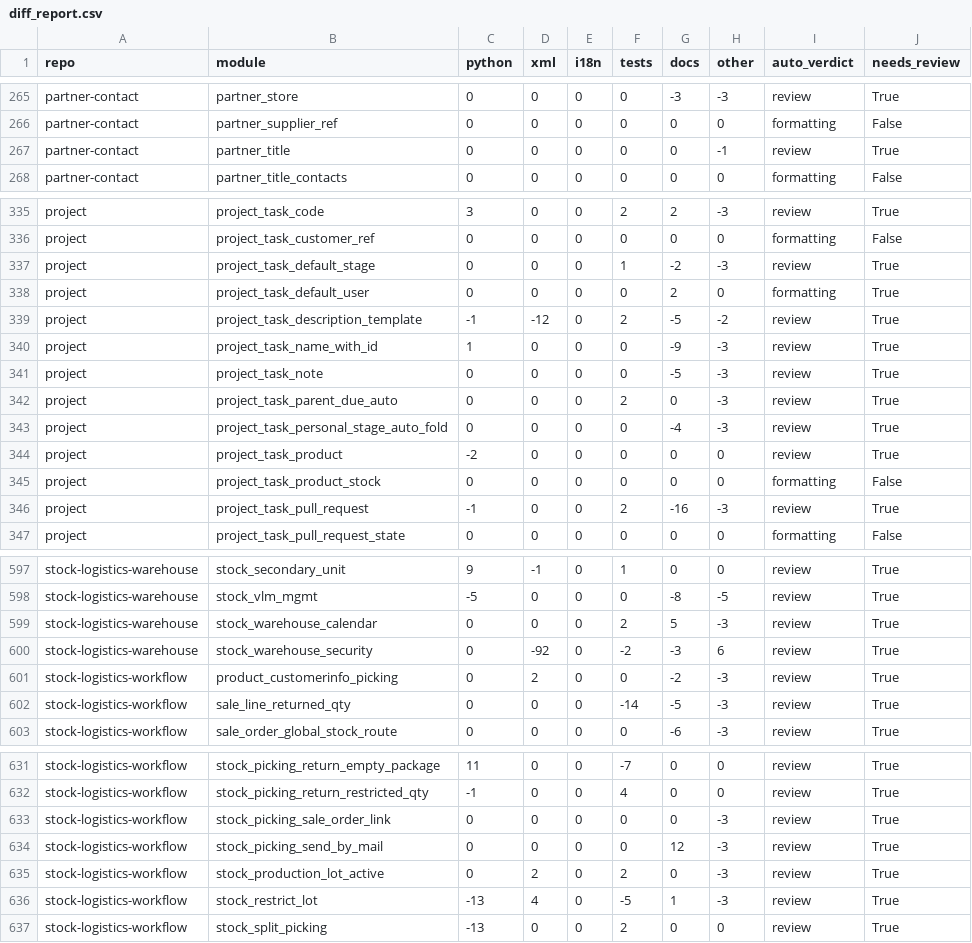
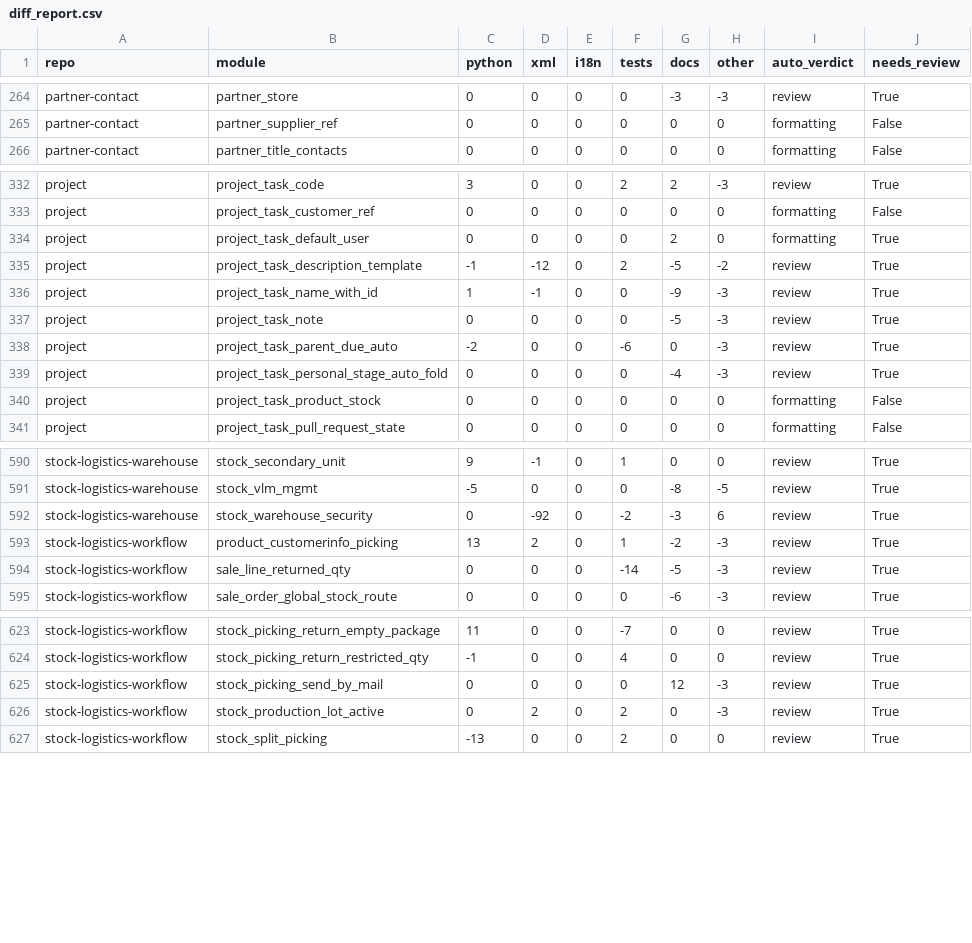
Before and after one commit to BADEP/oca-migration-tools, a CSV file: reports/20.0/diff_report.csv, drawn as a sheet; only a part is shown, gaps mark what is left out; the diff covers the shown part only.

```diff
--- a/reports/20.0/diff_report.csv
+++ b/reports/20.0/diff_report.csv
@@ -266,3 +265,2 @@ partner-contact,partner_store,0,0,0,0,-3,-3,review,True
 partner-contact,partner_supplier_ref,0,0,0,0,0,0,formatting,False
-partner-contact,partner_title,0,0,0,0,0,-1,review,True
 partner-contact,partner_title_contacts,0,0,0,0,0,0,formatting,False
@@ -336,12 +333,9 @@ project,project_task_code,3,0,0,2,2,-3,review,True
 project,project_task_customer_ref,0,0,0,0,0,0,formatting,False
-project,project_task_default_stage,0,0,0,1,-2,-3,review,True
 project,project_task_default_user,0,0,0,0,2,0,formatting,True
 project,project_task_description_template,-1,-12,0,2,-5,-2,review,True
-project,project_task_name_with_id,1,0,0,0,-9,-3,review,True
+project,project_task_name_with_id,1,-1,0,0,-9,-3,review,True
 project,project_task_note,0,0,0,0,-5,-3,review,True
-project,project_task_parent_due_auto,0,0,0,2,0,-3,review,True
+project,project_task_parent_due_auto,-2,0,0,-6,0,-3,review,True
 project,project_task_personal_stage_auto_fold,0,0,0,0,-4,-3,review,True
-project,project_task_product,-2,0,0,0,0,0,review,True
 project,project_task_product_stock,0,0,0,0,0,0,formatting,False
-project,project_task_pull_request,-1,0,0,2,-16,-3,review,True
 project,project_task_pull_request_state,0,0,0,0,0,0,formatting,False
@@ -598,5 +591,4 @@ stock-logistics-warehouse,stock_secondary_unit,9,-1,0,1,0,0,review,True
 stock-logistics-warehouse,stock_vlm_mgmt,-5,0,0,0,-8,-5,review,True
-stock-logistics-warehouse,stock_warehouse_calendar,0,0,0,2,5,-3,review,True
 stock-logistics-warehouse,stock_warehouse_security,0,-92,0,-2,-3,6,review,True
-stock-logistics-workflow,product_customerinfo_picking,0,2,0,0,-2,-3,review,True
+stock-logistics-workflow,product_customerinfo_picking,13,2,0,1,-2,-3,review,True
 stock-logistics-workflow,sale_line_returned_qty,0,0,0,-14,-5,-3,review,True
@@ -632,6 +624,4 @@ stock-logistics-workflow,stock_picking_return_empty_package,11,0,0,-7,0,0,review
 stock-logistics-workflow,stock_picking_return_restricted_qty,-1,0,0,4,0,0,review,True
-stock-logistics-workflow,stock_picking_sale_order_link,0,0,0,0,0,-3,review,True
 stock-logistics-workflow,stock_picking_send_by_mail,0,0,0,0,12,-3,review,True
 stock-logistics-workflow,stock_production_lot_active,0,2,0,2,0,-3,review,True
-stock-logistics-workflow,stock_restrict_lot,-13,4,0,-5,1,-3,review,True
 stock-logistics-workflow,stock_split_picking,-13,0,0,2,0,0,review,True
```
Also changed, not shown: 3 removed rows and 82 edited cells elsewhere in this file, reports/20.0/account-financial-tools.csv, reports/20.0/edi.csv, 47 other files.
